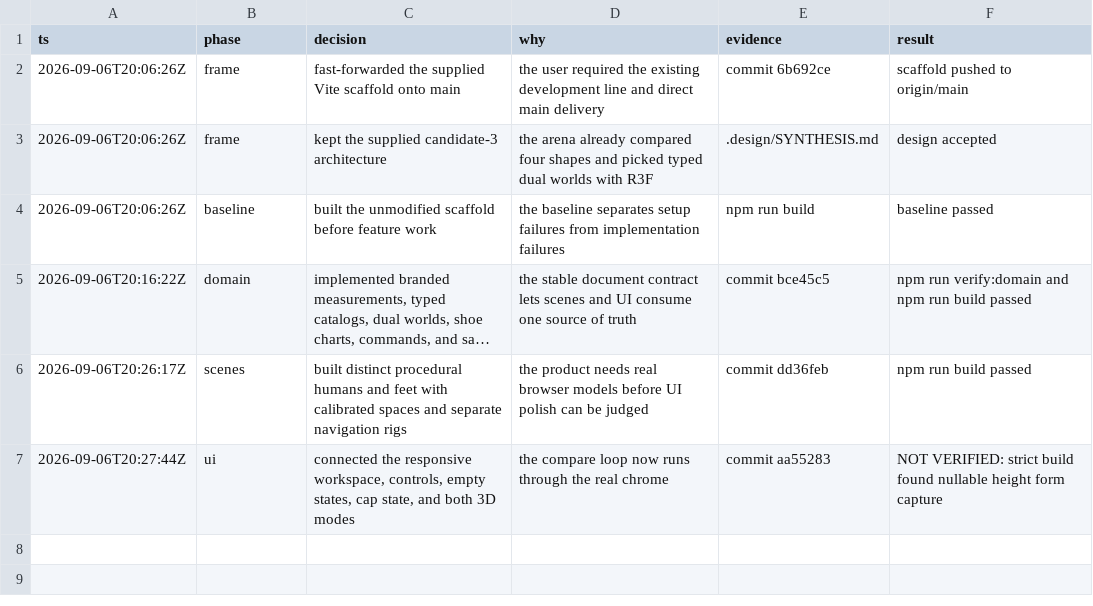
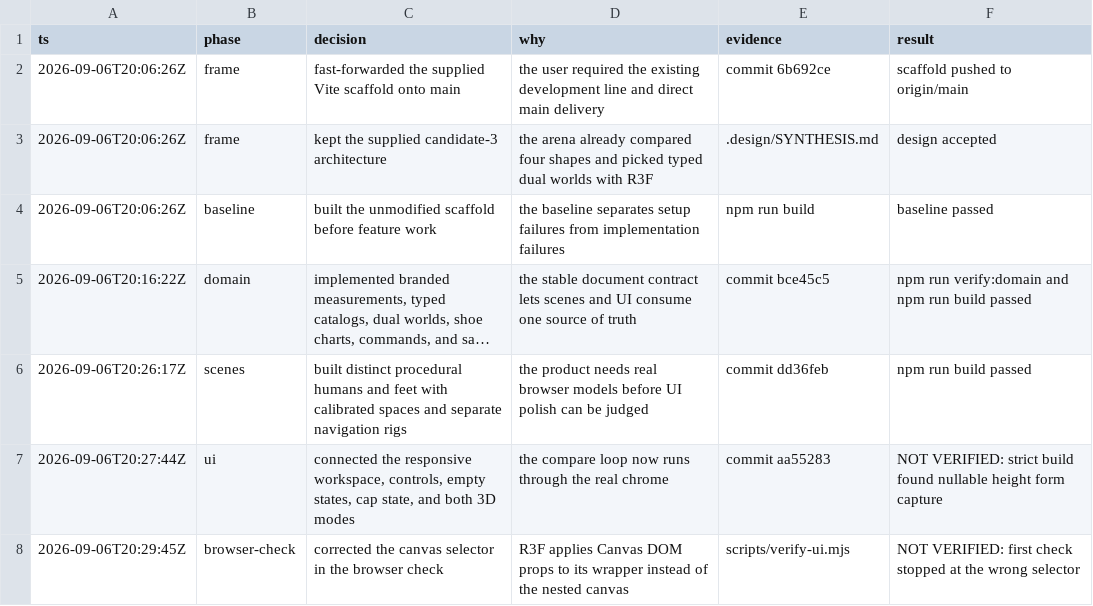
Before and after one commit to grabbiel/3d-compare, a TSV file: .audit/3d-compare.tsv, drawn as a sheet; long unchanged cells end in ….

```diff
--- a/.audit/3d-compare.tsv
+++ b/.audit/3d-compare.tsv
@@ -7 +7,2 @@ ts	phase	decision	why	evidence	result
 2026-09-06T20:27:44Z	ui	connected the responsive workspace, controls, empty states, cap state, and both 3D modes	the compare loop now runs through the real chrome	commit aa55283	NOT VERIFIED: strict build found nullable height form capture
+2026-09-06T20:29:45Z	browser-check	corrected the canvas selector in the browser check	R3F applies Canvas DOM props to its wrapper instead of the nested canvas	scripts/verify-ui.mjs	NOT VERIFIED: first check stopped at the wrong selector
```
Also changed, not shown: 1 other file.
